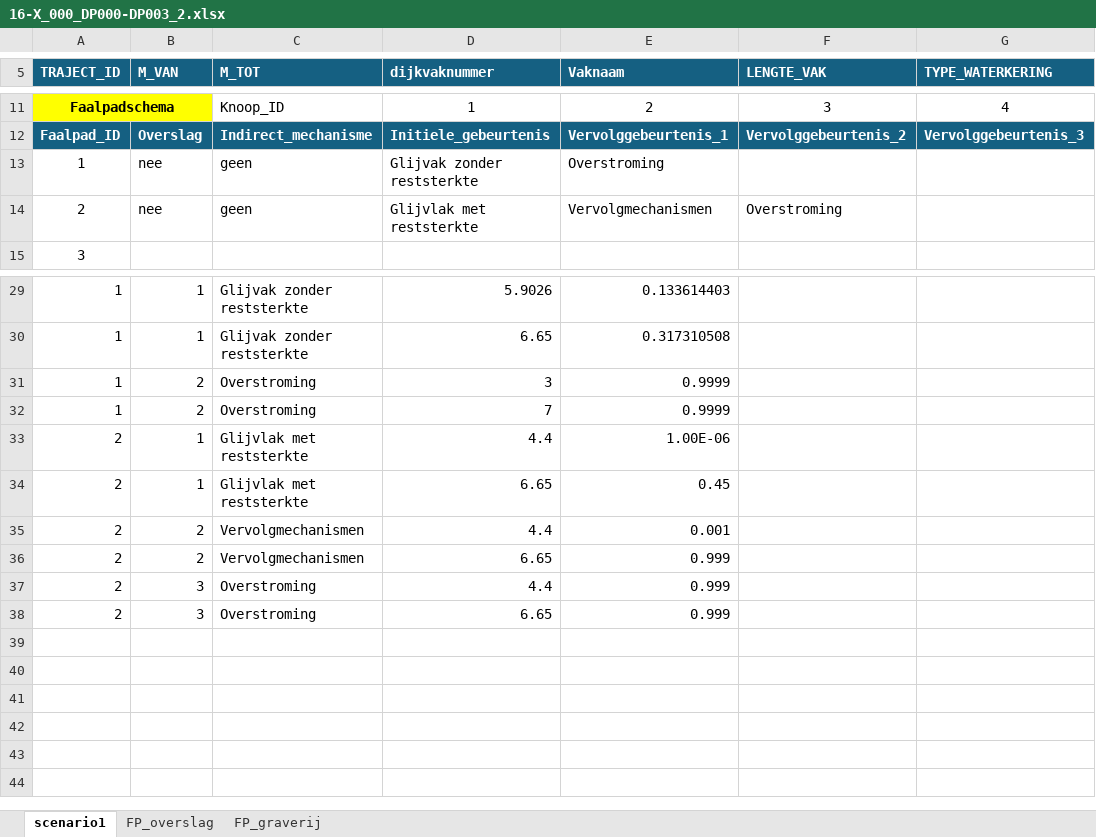
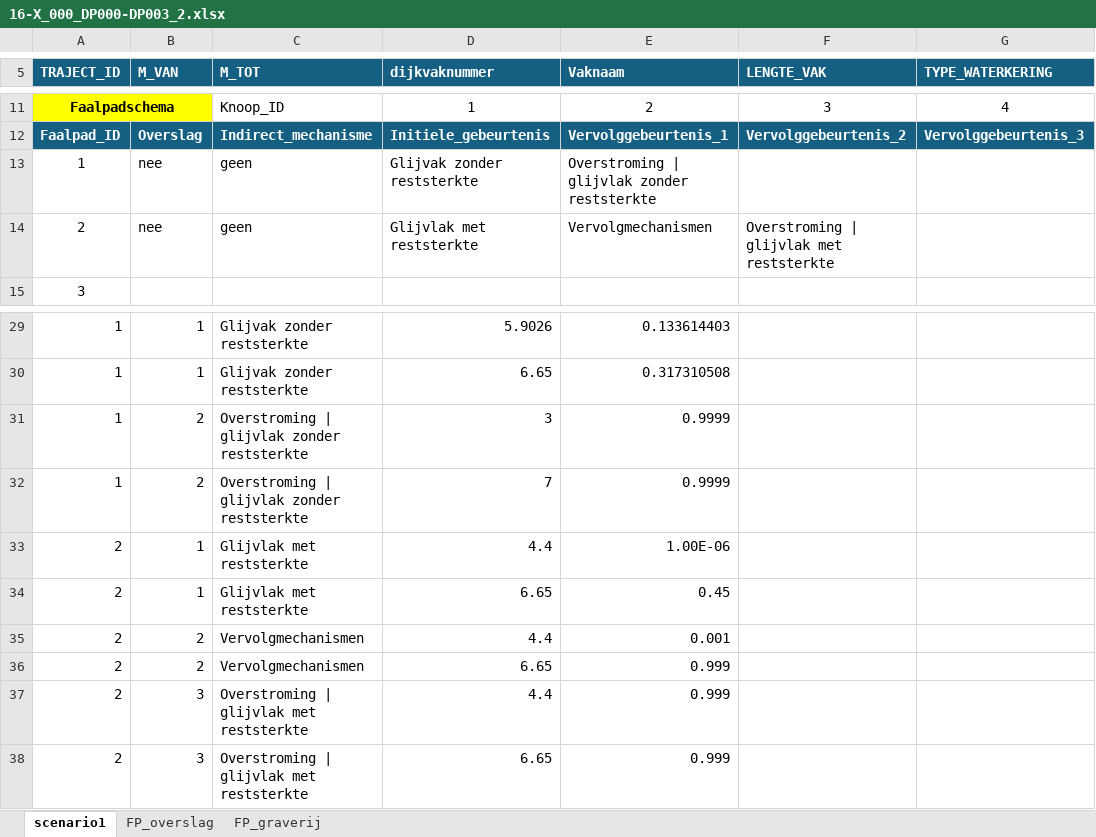
Before and after one commit to kkpdata/faalkansbeheer, an Excel workbook: scripts/example_input/dummy_traject/16-X_000/16-X_000_DP000-DP003_2.xlsx, sheet scenario1, drawn as a sheet; only a part is shown, gaps mark what is left out; values as stored, in another font and other column widths than the file's, no borders; table styles not drawn; the diff names each change by its address in the sheet, - before the commit and + after, or states it on an @@ line.

Commit message:
added cases to dummy_traject

```diff
--- a/scripts/example_input/dummy_traject/16-X_000/16-X_000_DP000-DP003_2.xlsx (sheet scenario1)
+++ b/scripts/example_input/dummy_traject/16-X_000/16-X_000_DP000-DP003_2.xlsx (sheet scenario1)
-E13 (Vaknaam): Overstroming
+E13 (Vaknaam): Overstroming | glijvlak zonder reststerkte
-F14 (LENGTE_VAK): Overstroming
+F14 (LENGTE_VAK): Overstroming | glijvlak met reststerkte
-C31:C32 (M_TOT): Overstroming
+C31:C32 (M_TOT): Overstroming | glijvlak zonder reststerkte
-C37:C38 (M_TOT): Overstroming
+C37:C38 (M_TOT): Overstroming | glijvlak met reststerkte
```
Also changed, not shown: scripts/example_input/dummy_traject/16-X_000/16-X_000_DP000-DP003_1.xlsx, 2 other files.
